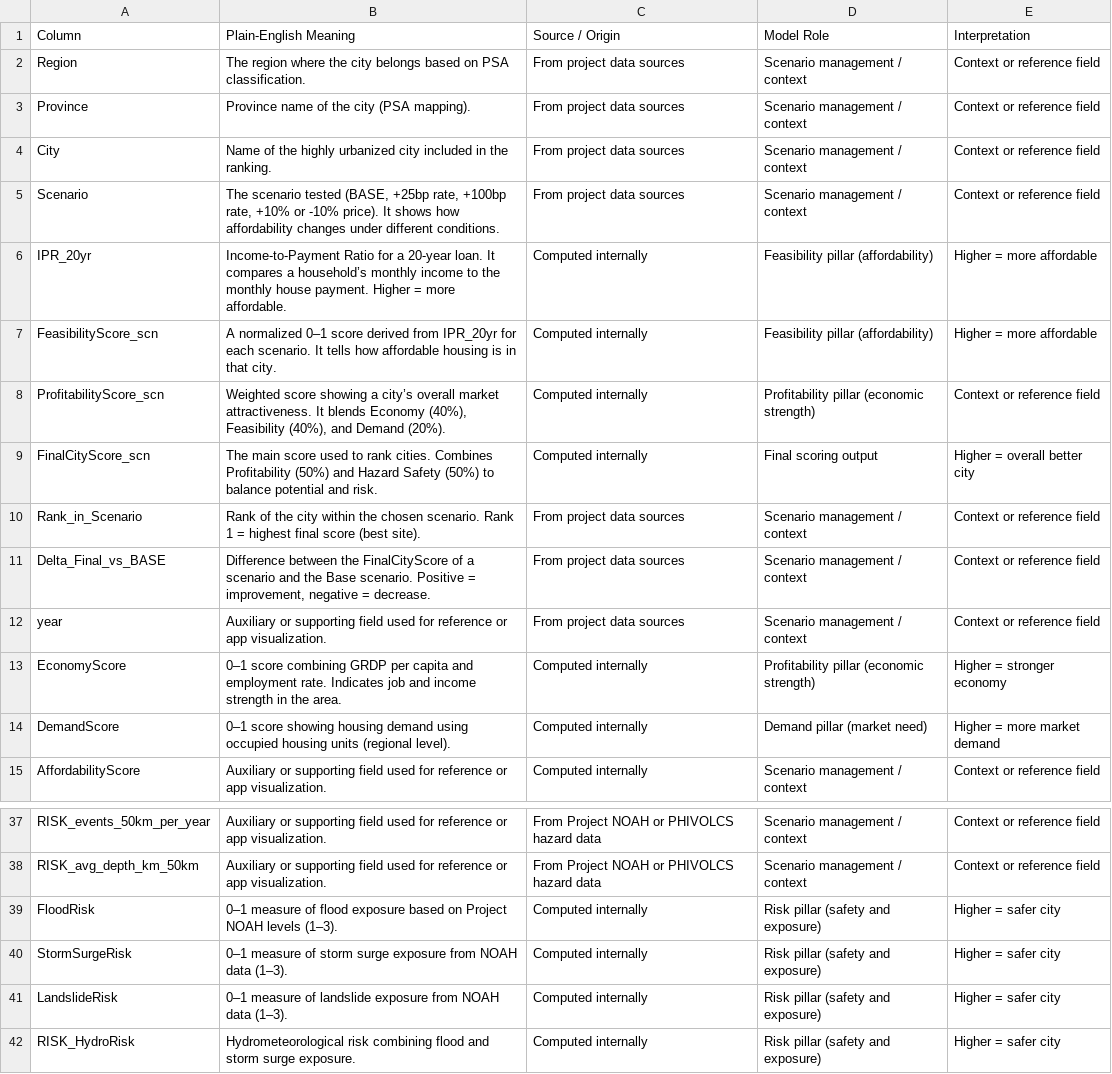
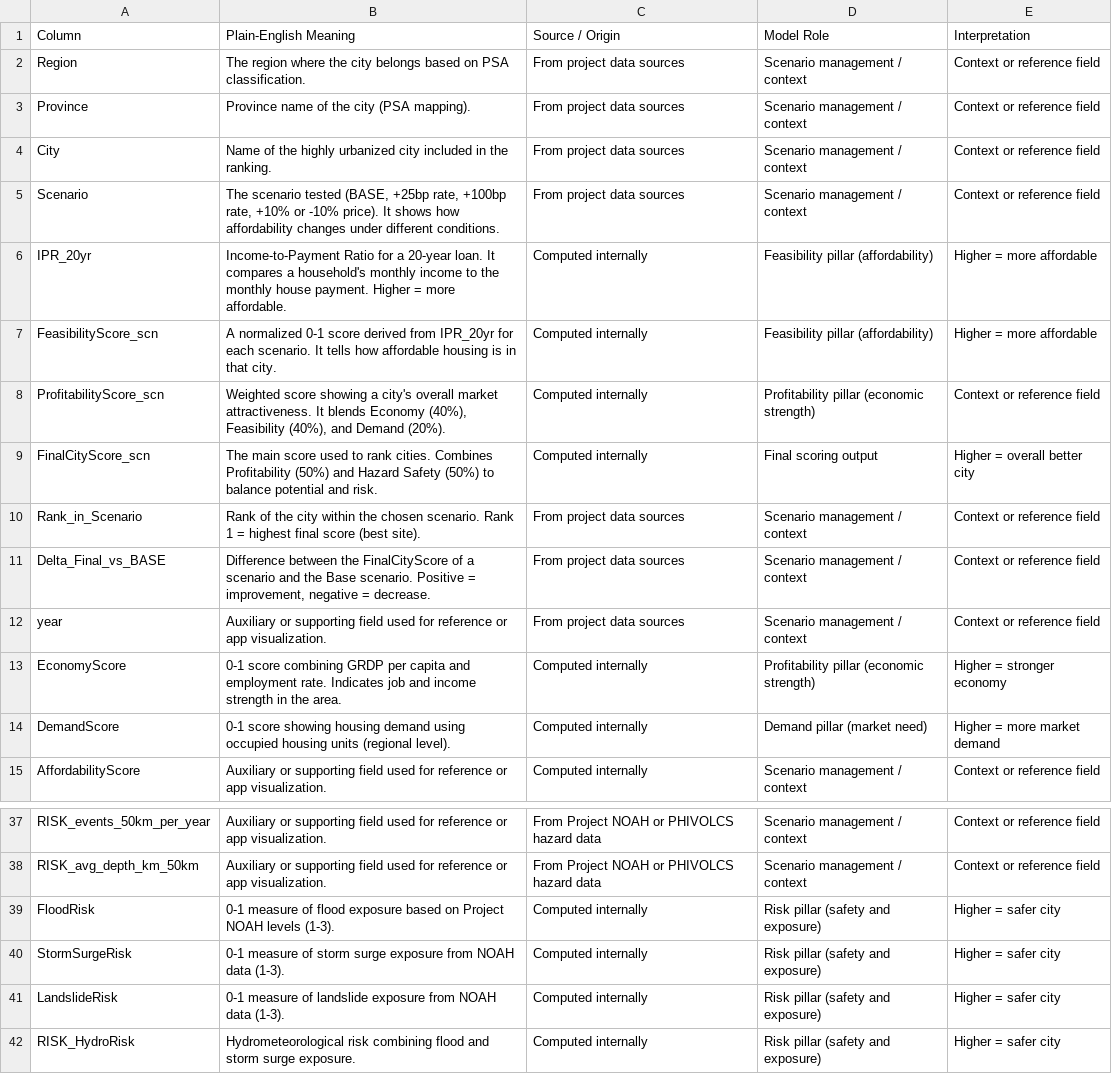
Before and after one commit to Splhix/Site-Selection-Project, a CSV file: data/curated/with scores/app-ready/Data_Dictionary_AppReady_Expanded.csv, drawn as a sheet; only a part is shown, gaps mark what is left out.

Commit message:
Update Data_Dictionary_AppReady_Expanded.csv

```diff
--- a/data/curated/with scores/app-ready/Data_Dictionary_AppReady_Expanded.csv
+++ b/data/curated/with scores/app-ready/Data_Dictionary_AppReady_Expanded.csv
@@ -5,5 +5,5 @@ City,Name of the highly urbanized city included in the ranking.,From project dat
 Scenario,"The scenario tested (BASE, +25bp rate, +100bp rate, +10% or -10% price). It shows how affordability changes under different conditions.",From project data sources,Scenario management / context,Context or reference field
-IPR_20yr,Income-to-Payment Ratio for a 20-year loan. It compares a household’s monthly income to the monthly house payment. Higher = more affordable.,Computed internally,Feasibility pillar (affordability),Higher = more affordable
-FeasibilityScore_scn,A normalized 0–1 score derived from IPR_20yr for each scenario. It tells how affordable housing is in that city.,Computed internally,Feasibility pillar (affordability),Higher = more affordable
-ProfitabilityScore_scn,"Weighted score showing a city’s overall market attractiveness. It blends Economy (40%), Feasibility (40%), and Demand (20%).",Computed internally,Profitability pillar (economic strength),Context or reference field
+IPR_20yr,Income-to-Payment Ratio for a 20-year loan. It compares a household's monthly income to the monthly house payment. Higher = more affordable.,Computed internally,Feasibility pillar (affordability),Higher = more affordable
+FeasibilityScore_scn,A normalized 0-1 score derived from IPR_20yr for each scenario. It tells how affordable housing is in that city.,Computed internally,Feasibility pillar (affordability),Higher = more affordable
+ProfitabilityScore_scn,"Weighted score showing a city's overall market attractiveness. It blends Economy (40%), Feasibility (40%), and Demand (20%).",Computed internally,Profitability pillar (economic strength),Context or reference field
 FinalCityScore_scn,The main score used to rank cities. Combines Profitability (50%) and Hazard Safety (50%) to balance potential and risk.,Computed internally,Final scoring output,Higher = overall better city
@@ -12,4 +12,4 @@ Delta_Final_vs_BASE,"Difference between the FinalCityScore of a scenario and the
 year,Auxiliary or supporting field used for reference or app visualization.,From project data sources,Scenario management / context,Context or reference field
-EconomyScore,0–1 score combining GRDP per capita and employment rate. Indicates job and income strength in the area.,Computed internally,Profitability pillar (economic strength),Higher = stronger economy
-DemandScore,0–1 score showing housing demand using occupied housing units (regional level).,Computed internally,Demand pillar (market need),Higher = more market demand
+EconomyScore,0-1 score combining GRDP per capita and employment rate. Indicates job and income strength in the area.,Computed internally,Profitability pillar (economic strength),Higher = stronger economy
+DemandScore,0-1 score showing housing demand using occupied housing units (regional level).,Computed internally,Demand pillar (market need),Higher = more market demand
 AffordabilityScore,Auxiliary or supporting field used for reference or app visualization.,Computed internally,Scenario management / context,Context or reference field
@@ -38,5 +38,5 @@ RISK_events_50km_per_year,Auxiliary or supporting field used for reference or ap
 RISK_avg_depth_km_50km,Auxiliary or supporting field used for reference or app visualization.,From Project NOAH or PHIVOLCS hazard data,Scenario management / context,Context or reference field
-FloodRisk,0–1 measure of flood exposure based on Project NOAH levels (1–3).,Computed internally,Risk pillar (safety and exposure),Higher = safer city
-StormSurgeRisk,0–1 measure of storm surge exposure from NOAH data (1–3).,Computed internally,Risk pillar (safety and exposure),Higher = safer city
-LandslideRisk,0–1 measure of landslide exposure from NOAH data (1–3).,Computed internally,Risk pillar (safety and exposure),Higher = safer city
+FloodRisk,0-1 measure of flood exposure based on Project NOAH levels (1-3).,Computed internally,Risk pillar (safety and exposure),Higher = safer city
+StormSurgeRisk,0-1 measure of storm surge exposure from NOAH data (1-3).,Computed internally,Risk pillar (safety and exposure),Higher = safer city
+LandslideRisk,0-1 measure of landslide exposure from NOAH data (1-3).,Computed internally,Risk pillar (safety and exposure),Higher = safer city
 RISK_HydroRisk,Hydrometeorological risk combining flood and storm surge exposure.,Computed internally,Risk pillar (safety and exposure),Higher = safer city
```
